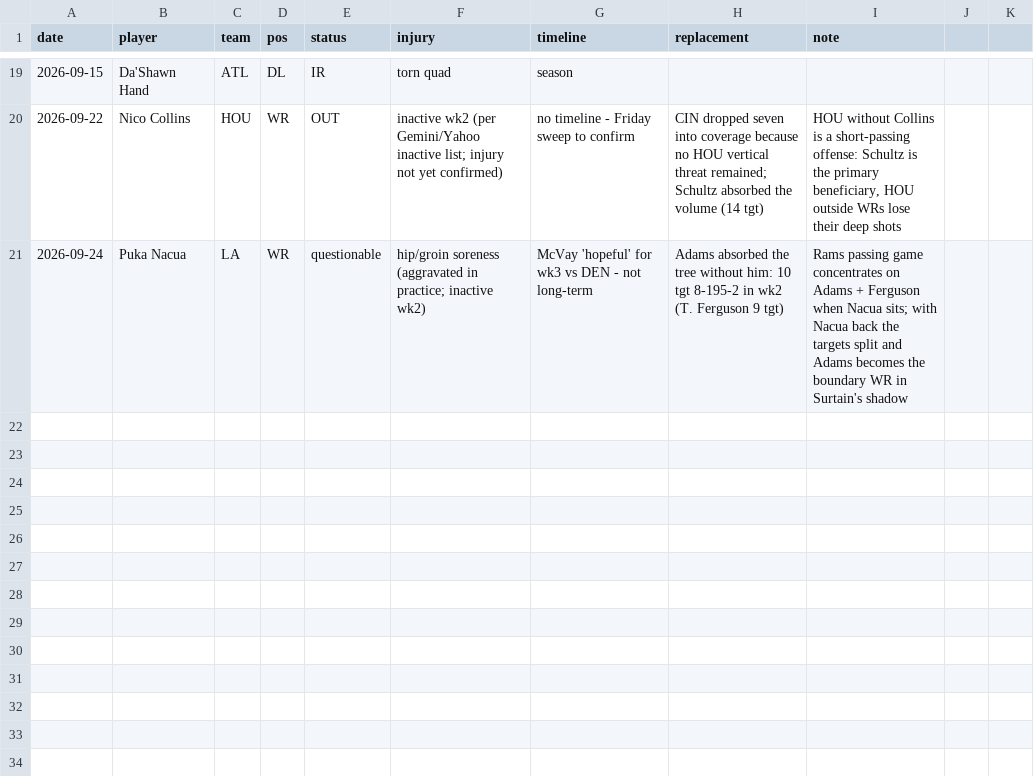
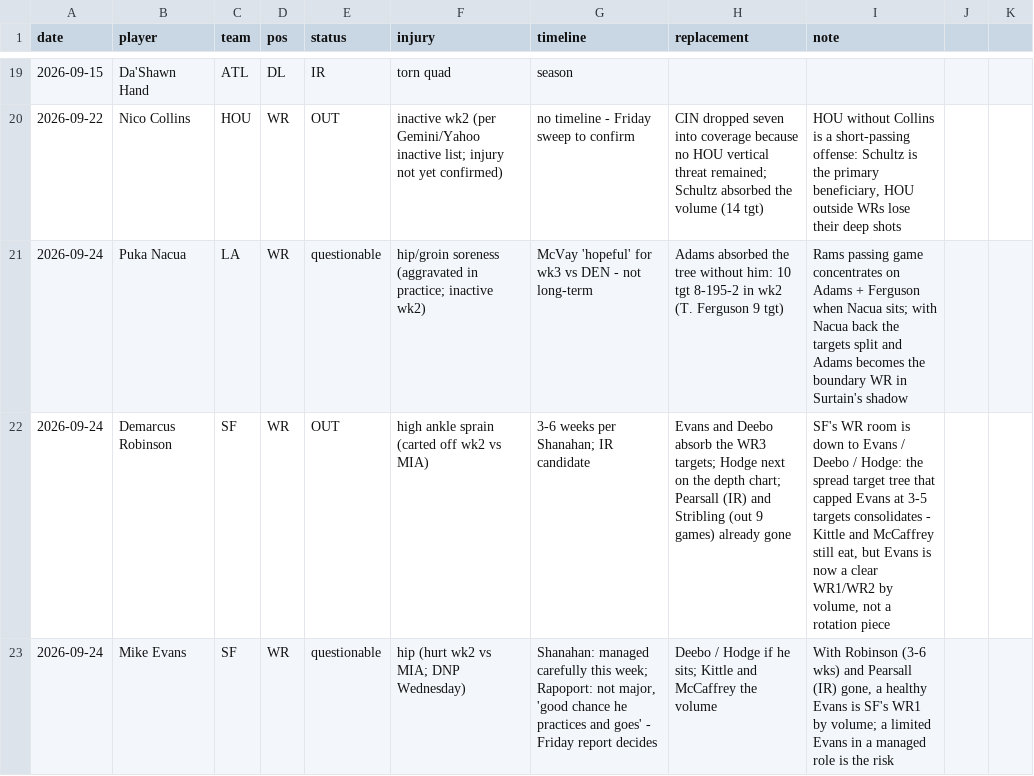
Before and after one commit to Joshua-Hsu/Fantasy-Football, a CSV file: injuries.csv, drawn as a sheet; only a part is shown, gaps mark what is left out; the diff names each change by its address in the sheet, - before the commit and + after, or states it on an @@ line.

```diff
--- a/injuries.csv
+++ b/injuries.csv
+row 22: 2026-09-24 | Demarcus Robinson | SF | WR | OUT | high ankle sprain (carted off wk2 vs MIA) | 3-6 weeks per Shanahan; IR candidate | Evans and Deebo absorb the WR3 targets; Hodge next on the depth chart; Pearsall (IR) and Stribling (out 9 games) already gone | SF's WR room is down to Evans / Deebo / Hodge: the spread target tree that capped Evans at 3-5 targets consolidates - Kittle and McCaffrey still eat, but Evans is now a clear WR1/WR2 by volume, not a rotation piece
+row 23: 2026-09-24 | Mike Evans | SF | WR | questionable | hip (hurt wk2 vs MIA; DNP Wednesday) | Shanahan: managed carefully this week; Rapoport: not major, 'good chance he practices and goes' - Friday report decides | Deebo / Hodge if he sits; Kittle and McCaffrey the volume | With Robinson (3-6 wks) and Pearsall (IR) gone, a healthy Evans is SF's WR1 by volume; a limited Evans in a managed role is the risk
```
Also changed, not shown: decisions.csv, 2 other files.
